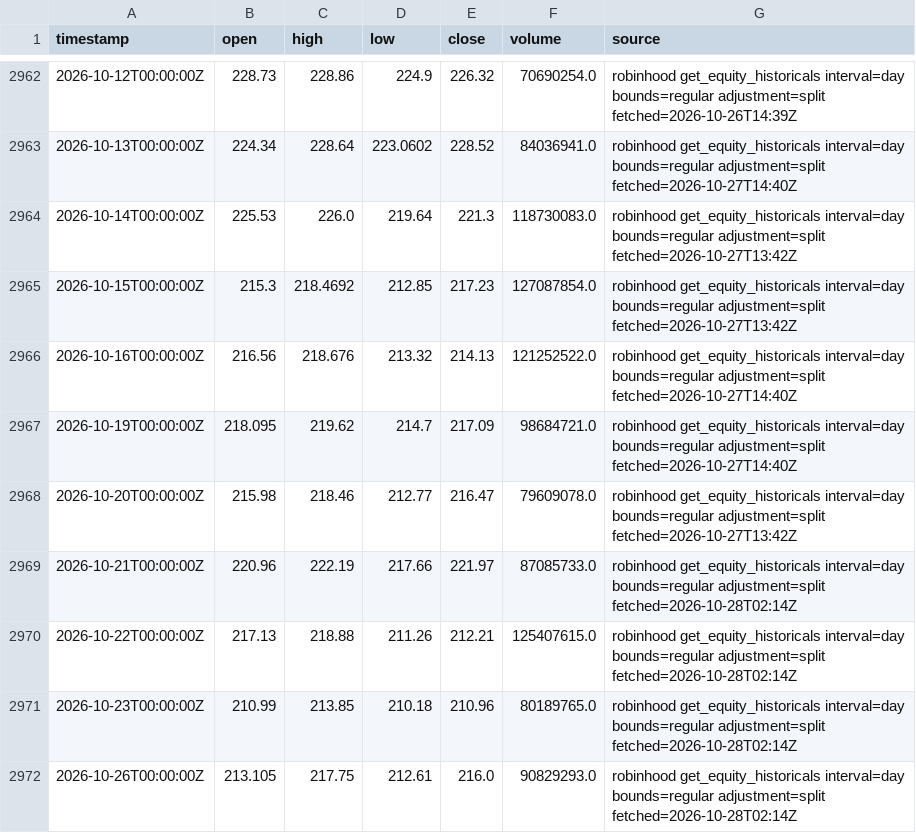
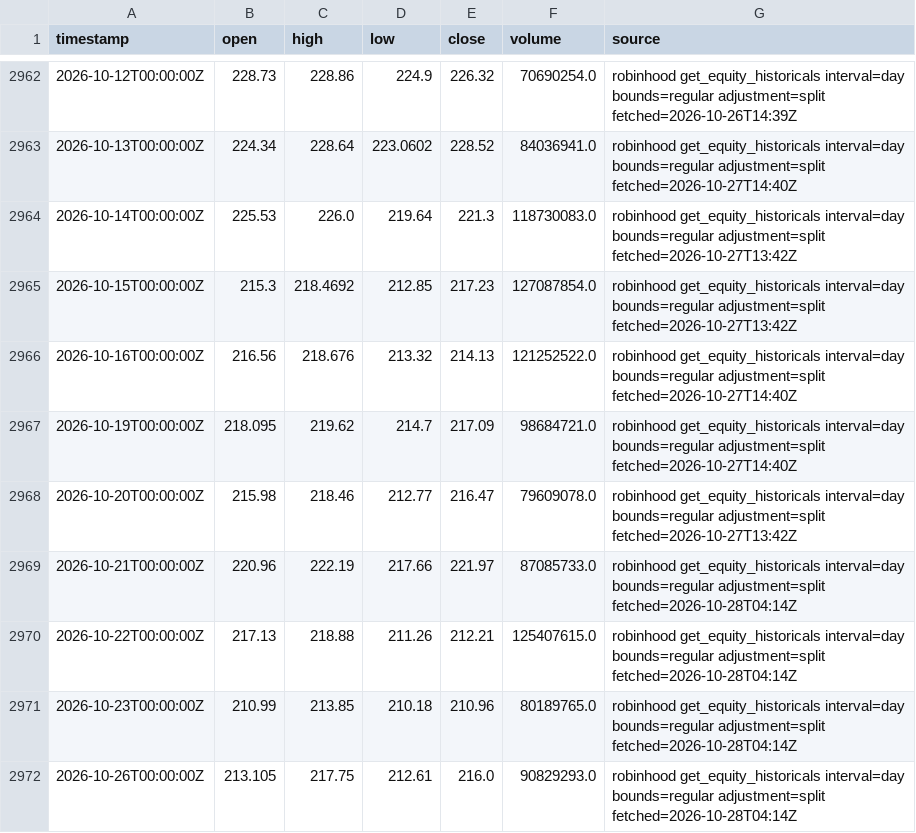
Before and after one commit to ashleyymcquestion/claude-trade, a CSV file: data/bars/NVDA.csv, drawn as a sheet; only a part is shown, gaps mark what is left out.

```diff
--- a/data/bars/NVDA.csv
+++ b/data/bars/NVDA.csv
@@ -2968,5 +2968,5 @@ timestamp,open,high,low,close,volume,source
 2026-10-20T00:00:00Z,215.98,218.46,212.77,216.47,79609078.0,robinhood get_equity_historicals interval=day bounds=regular adjustment=split fetched=2026-10-27T13:42Z
-2026-10-21T00:00:00Z,220.96,222.19,217.66,221.97,87085733.0,robinhood get_equity_historicals interval=day bounds=regular adjustment=split fetched=2026-10-28T02:14Z
-2026-10-22T00:00:00Z,217.13,218.88,211.26,212.21,125407615.0,robinhood get_equity_historicals interval=day bounds=regular adjustment=split fetched=2026-10-28T02:14Z
-2026-10-23T00:00:00Z,210.99,213.85,210.18,210.96,80189765.0,robinhood get_equity_historicals interval=day bounds=regular adjustment=split fetched=2026-10-28T02:14Z
-2026-10-26T00:00:00Z,213.105,217.75,212.61,216.0,90829293.0,robinhood get_equity_historicals interval=day bounds=regular adjustment=split fetched=2026-10-28T02:14Z
+2026-10-21T00:00:00Z,220.96,222.19,217.66,221.97,87085733.0,robinhood get_equity_historicals interval=day bounds=regular adjustment=split fetched=2026-10-28T04:14Z
+2026-10-22T00:00:00Z,217.13,218.88,211.26,212.21,125407615.0,robinhood get_equity_historicals interval=day bounds=regular adjustment=split fetched=2026-10-28T04:14Z
+2026-10-23T00:00:00Z,210.99,213.85,210.18,210.96,80189765.0,robinhood get_equity_historicals interval=day bounds=regular adjustment=split fetched=2026-10-28T04:14Z
+2026-10-26T00:00:00Z,213.105,217.75,212.61,216.0,90829293.0,robinhood get_equity_historicals interval=day bounds=regular adjustment=split fetched=2026-10-28T04:14Z
```
Also changed, not shown: data/bars/AMD.csv, data/coinwatch/CHIP.csv, 7 other files.
